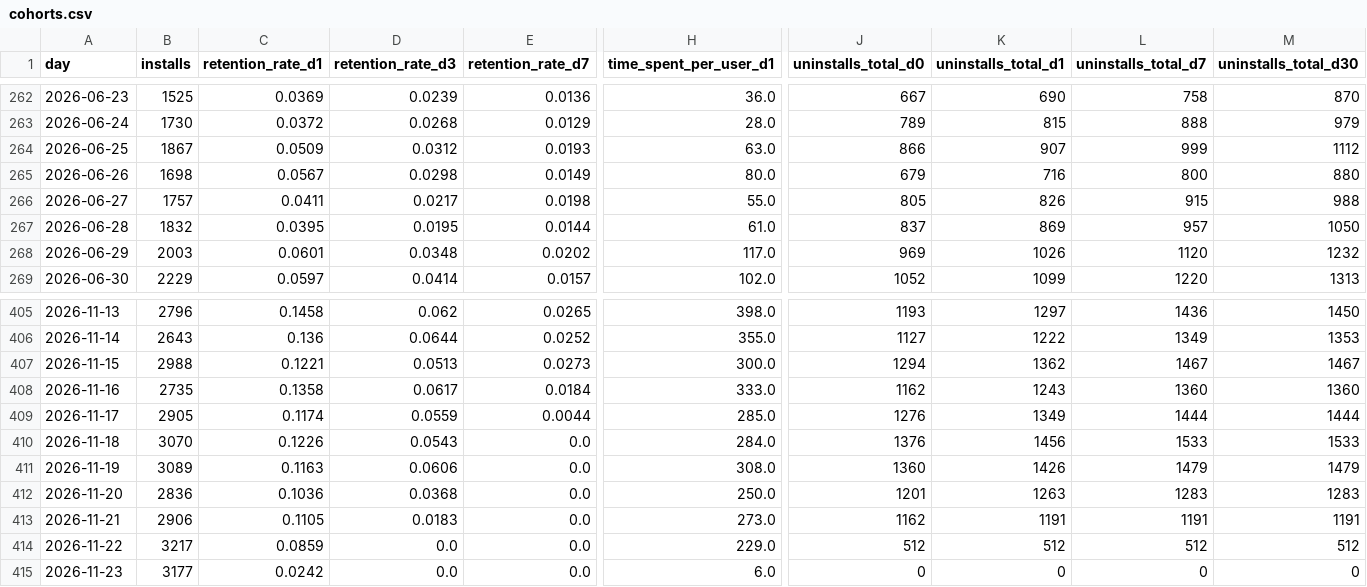
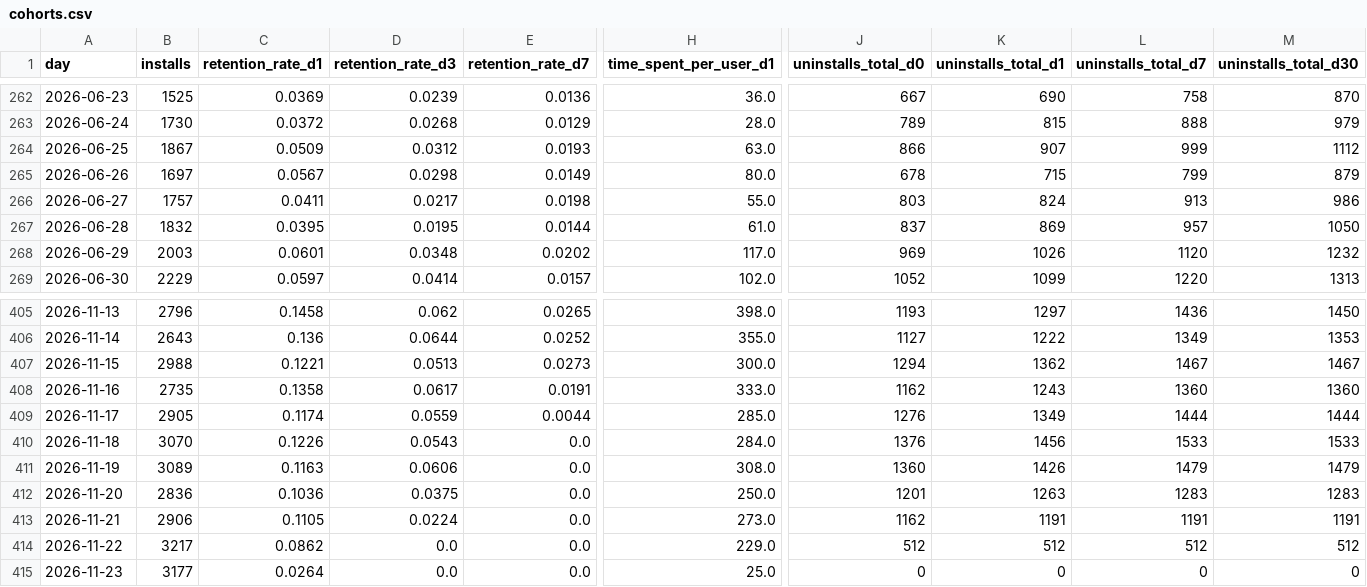
Before and after one commit to kshitijbhatiakaul/tuktuki-master-tracker, a CSV file: data/behaviour/cohorts.csv, drawn as a sheet; only a part is shown, gaps mark what is left out; the diff covers the shown part only; the diff names each change by its address in the sheet, - before the commit and + after, or states it on an @@ line.

```diff
--- a/data/behaviour/cohorts.csv
+++ b/data/behaviour/cohorts.csv
-B265 (installs): 1698
+B265 (installs): 1697
-J265 (uninstalls_total_d0): 679
+J265 (uninstalls_total_d0): 678
-K265 (uninstalls_total_d1): 716
+K265 (uninstalls_total_d1): 715
-L265 (uninstalls_total_d7): 800
+L265 (uninstalls_total_d7): 799
-M265 (uninstalls_total_d30): 880
+M265 (uninstalls_total_d30): 879
-J266 (uninstalls_total_d0): 805
+J266 (uninstalls_total_d0): 803
-K266 (uninstalls_total_d1): 826
+K266 (uninstalls_total_d1): 824
-L266 (uninstalls_total_d7): 915
+L266 (uninstalls_total_d7): 913
-M266 (uninstalls_total_d30): 988
+M266 (uninstalls_total_d30): 986
-E408 (retention_rate_d7): 0.0184
+E408 (retention_rate_d7): 0.0191
-D412 (retention_rate_d3): 0.0368
+D412 (retention_rate_d3): 0.0375
-D413 (retention_rate_d3): 0.0183
+D413 (retention_rate_d3): 0.0224
-C414 (retention_rate_d1): 0.0859
+C414 (retention_rate_d1): 0.0862
-C415 (retention_rate_d1): 0.0242
+C415 (retention_rate_d1): 0.0264
-H415 (time_spent_per_user_d1): 6.0
+H415 (time_spent_per_user_d1): 25.0
```
Also changed, not shown: 5 edited cells elsewhere in this file, data/behaviour/channels.csv, data/behaviour/daily.csv, 5 other files.
